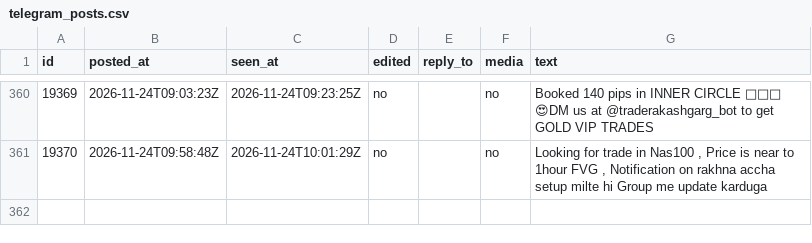
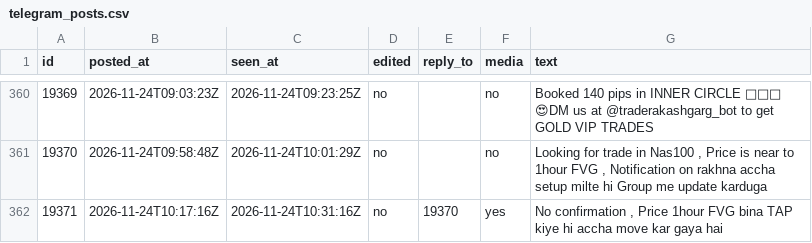
Before and after one commit to viruop/paper-arena, a CSV file: data/akash/telegram_posts.csv, drawn as a sheet; only a part is shown, gaps mark what is left out; the diff names each change by its address in the sheet, - before the commit and + after, or states it on an @@ line.

```diff
--- a/data/akash/telegram_posts.csv
+++ b/data/akash/telegram_posts.csv
+row 362: 19371 | 2026-11-24T10:17:16Z | 2026-11-24T10:31:16Z | no | 19370 | yes | No confirmation , Price 1hour FVG bina TAP kiye hi accha move kar gaya hai
```
Also changed, not shown: data/akash/telegram_reviewed.csv.
